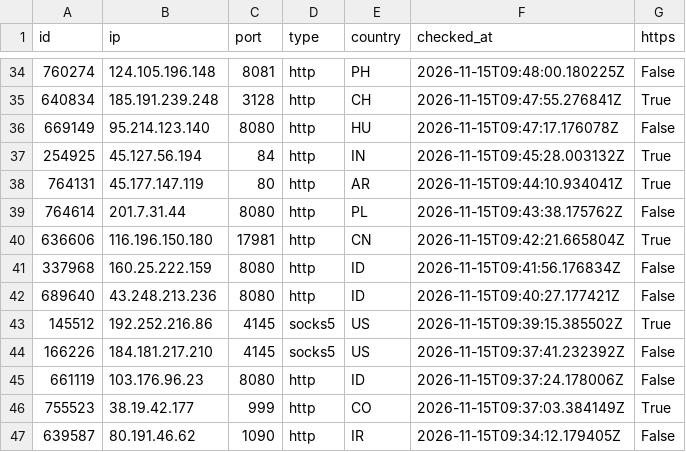
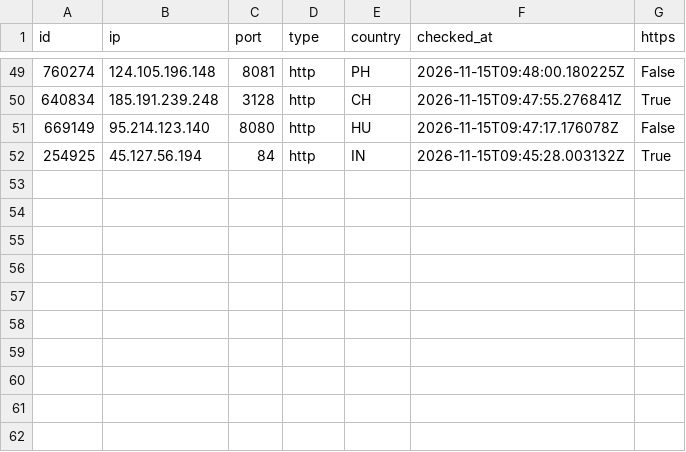
Before and after one commit to ShipHappensBro/Proxy-list, a CSV file: proxies.csv, drawn as a sheet; only a part is shown, gaps mark what is left out; removed rows and columns are numbered as before the commit, all else as after; the diff covers the shown part only; the diff names each change by its address in the sheet, - before the commit and + after, or states it on an @@ line.

```diff
--- a/proxies.csv
+++ b/proxies.csv
-row 38: 764131 | 45.177.147.119 | 80 | http | AR | 2026-11-15T09:44:10.934041Z | True
-row 39: 764614 | 201.7.31.44 | 8080 | http | PL | 2026-11-15T09:43:38.175762Z | False
-row 40: 636606 | 116.196.150.180 | 17981 | http | CN | 2026-11-15T09:42:21.665804Z | True
-row 41: 337968 | 160.25.222.159 | 8080 | http | ID | 2026-11-15T09:41:56.176834Z | False
-row 42: 689640 | 43.248.213.236 | 8080 | http | ID | 2026-11-15T09:40:27.177421Z | False
-row 43: 145512 | 192.252.216.86 | 4145 | socks5 | US | 2026-11-15T09:39:15.385502Z | True
-row 44: 166226 | 184.181.217.210 | 4145 | socks5 | US | 2026-11-15T09:37:41.232392Z | False
-row 45: 661119 | 103.176.96.23 | 8080 | http | ID | 2026-11-15T09:37:24.178006Z | False
-row 46: 755523 | 38.19.42.177 | 999 | http | CO | 2026-11-15T09:37:03.384149Z | True
-row 47: 639587 | 80.191.46.62 | 1090 | http | IR | 2026-11-15T09:34:12.179405Z | False
```
Also changed, not shown: 16 added rows and 1 removed row elsewhere in this file, 6 other files.
